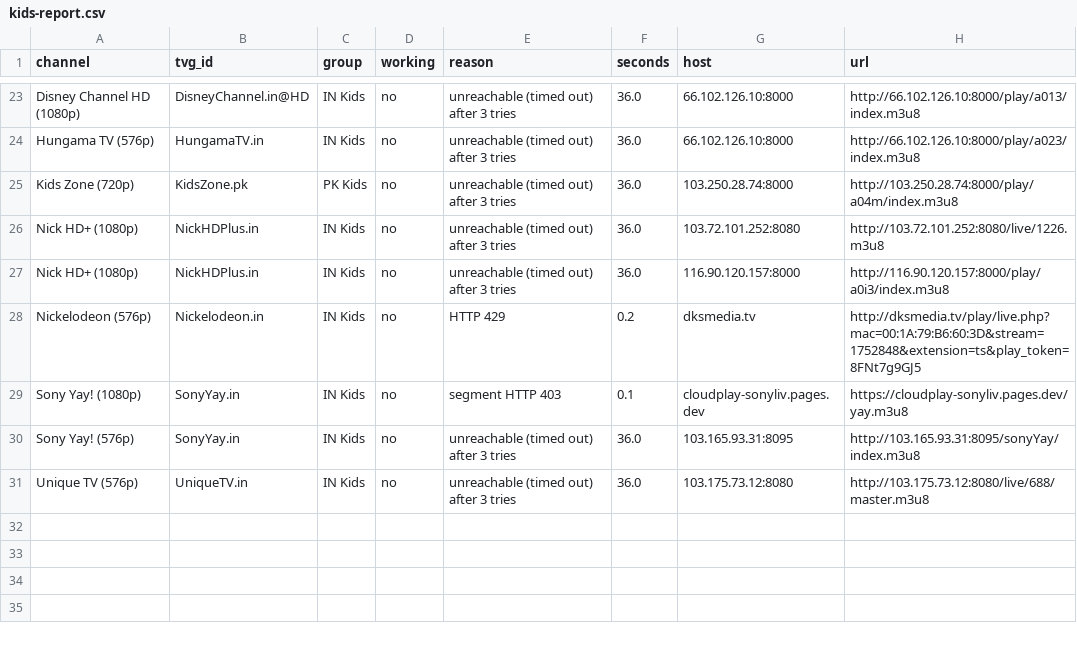
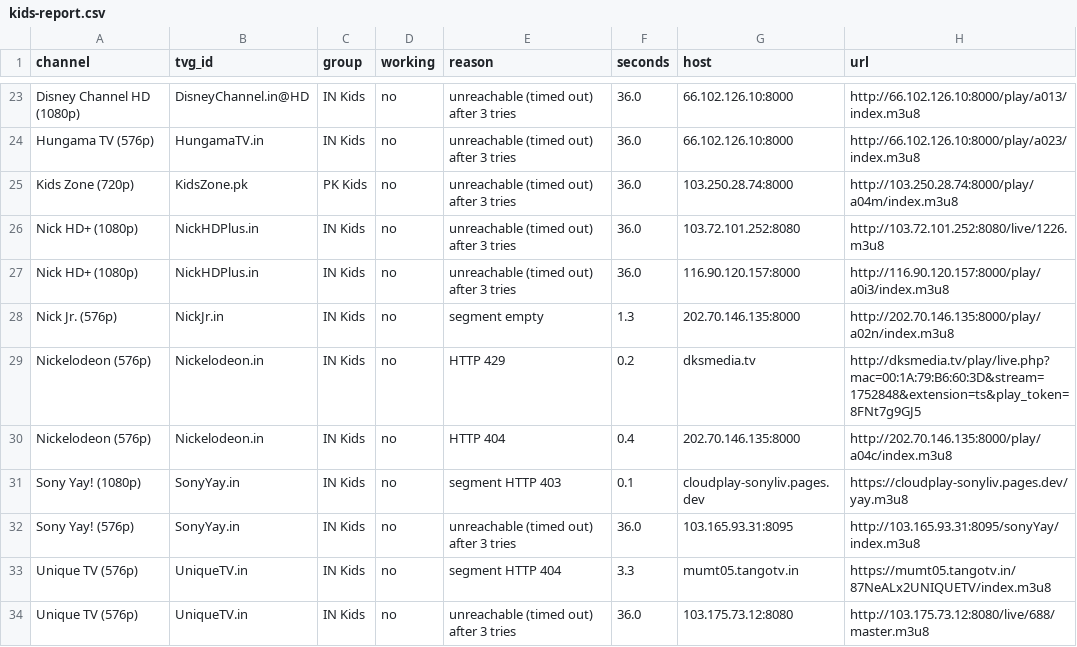
Before and after one commit to Inam321/tv, a CSV file: reports/kids-report.csv, drawn as a sheet; only a part is shown, gaps mark what is left out; the diff covers the shown part only; the diff names each change by its address in the sheet, - before the commit and + after, or states it on an @@ line.

```diff
--- a/reports/kids-report.csv
+++ b/reports/kids-report.csv
+row 28: Nick Jr. (576p) | NickJr.in | IN Kids | no | segment empty | 1.3 | 202.70.146.135:8000 | http://202.70.146.135:8000/play/a02n/index.m3u8
+row 30: Nickelodeon (576p) | Nickelodeon.in | IN Kids | no | HTTP 404 | 0.4 | 202.70.146.135:8000 | http://202.70.146.135:8000/play/a04c/index.m3u8
+row 33: Unique TV (576p) | UniqueTV.in | IN Kids | no | segment HTTP 404 | 3.3 | mumt05.tangotv.in | https://mumt05.tangotv.in/87NeALx2UNIQUETV/index.m3u8
```
Also changed, not shown: 2 added rows, 2 removed rows and 15 edited cells elsewhere in this file, reports/entertainment-report.csv, reports/movies-report.csv, 18 other files.
